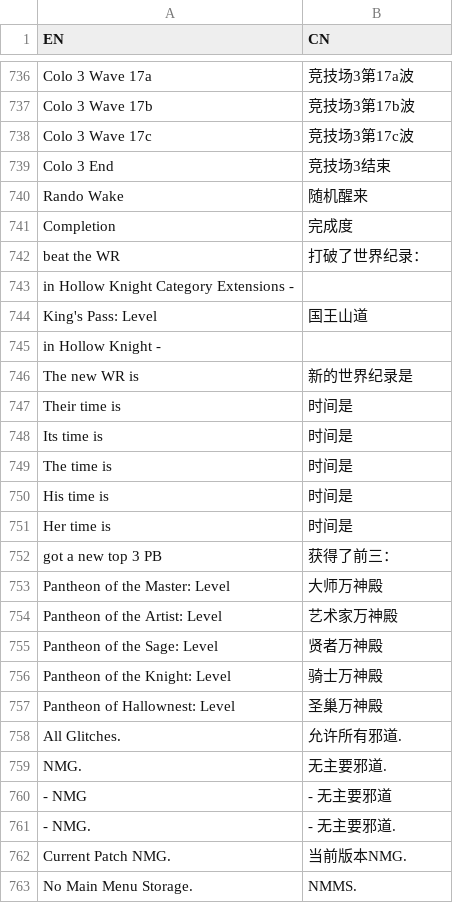
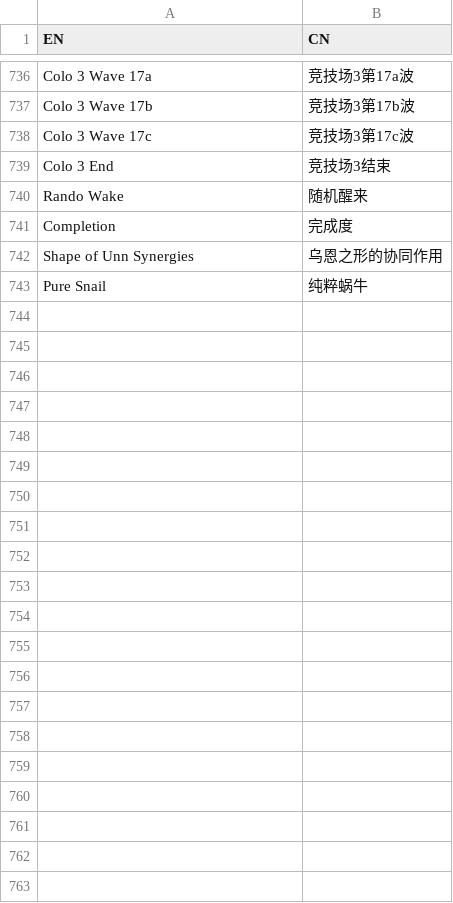
Before and after one commit to CuteReimu/tfcc-bot-go, a TSV file: translate/translate.tsv, drawn as a sheet; only a part is shown, gaps mark what is left out.

```diff
--- a/translate/translate.tsv
+++ b/translate/translate.tsv
@@ -741,23 +741,3 @@ Rando Wake	随机醒来
 Completion	完成度
-beat the WR	打破了世界纪录：
-in Hollow Knight Category Extensions -	
-King's Pass: Level	国王山道
-in Hollow Knight -	
-The new WR is	新的世界纪录是
-Their time is	时间是
-Its time is	时间是
-The time is	时间是
-His time is	时间是
-Her time is	时间是
-got a new top 3 PB	获得了前三：
-Pantheon of the Master: Level	大师万神殿
-Pantheon of the Artist: Level	艺术家万神殿
-Pantheon of the Sage: Level	贤者万神殿
-Pantheon of the Knight: Level	骑士万神殿
-Pantheon of Hallownest: Level	圣巢万神殿
-All Glitches.	允许所有邪道.
-NMG.	无主要邪道.
-- NMG	- 无主要邪道
-- NMG.	- 无主要邪道.
-Current Patch NMG.	当前版本NMG.
-No Main Menu Storage.	NMMS.
+Shape of Unn Synergies	乌恩之形的协同作用
+Pure Snail	纯粹蜗牛
```
Also changed, not shown: 1 other file.
